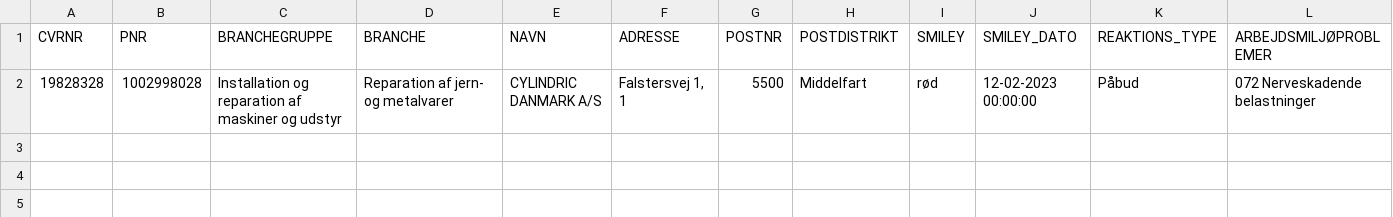
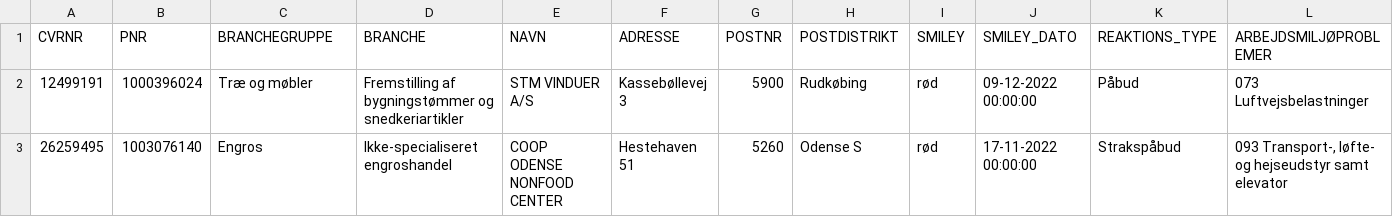
Before and after one commit to TV2-Fyn/scraping-af-arbejdstilsynets-smileyordning, a CSV file: csv/removed_at.csv, drawn as a sheet; only a part is shown; removed rows and columns are numbered as before the commit, all else as after; rows hold the shown columns only; the diff names each change by its address in the sheet, - before the commit and + after, or states it on an @@ line.

```diff
--- a/csv/removed_at.csv
+++ b/csv/removed_at.csv
-row 2: 19828328 | 1002998028 | Installation og reparation af maskiner og udstyr | Reparation af jern- og metalvarer | CYLINDRIC DANMARK A/S | Falstersvej 1, 1 | 5500 | Middelfart | rød | 12-02-2023 00:00:00 | Påbud | 072 Nerveskadende belastninger
+row 2: 12499191 | 1000396024 | Træ og møbler | Fremstilling af bygningstømmer og snedkeriartikler | STM VINDUER A/S | Kassebøllevej 3 | 5900 | Rudkøbing | rød | 09-12-2022 00:00:00 | Påbud | 073 Luftvejsbelastninger
+row 3: 26259495 | 1003076140 | Engros | Ikke-specialiseret engroshandel | COOP ODENSE NONFOOD CENTER | Hestehaven 51 | 5260 | Odense S | rød | 17-11-2022 00:00:00 | Strakspåbud | 093 Transport-, løfte- og hejseudstyr samt elevator
```
Also changed, not shown: csv/added_at.csv.
